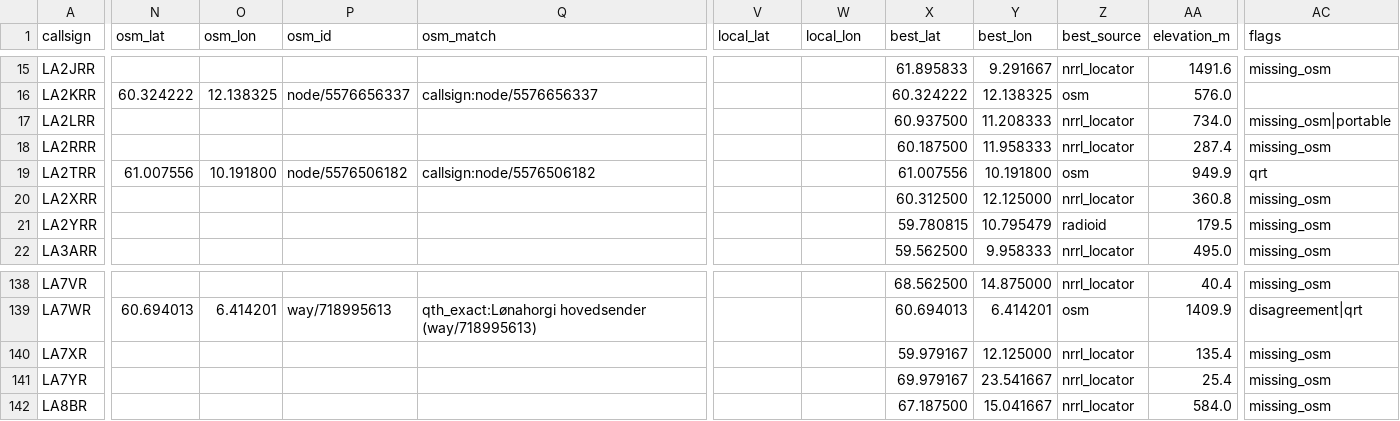
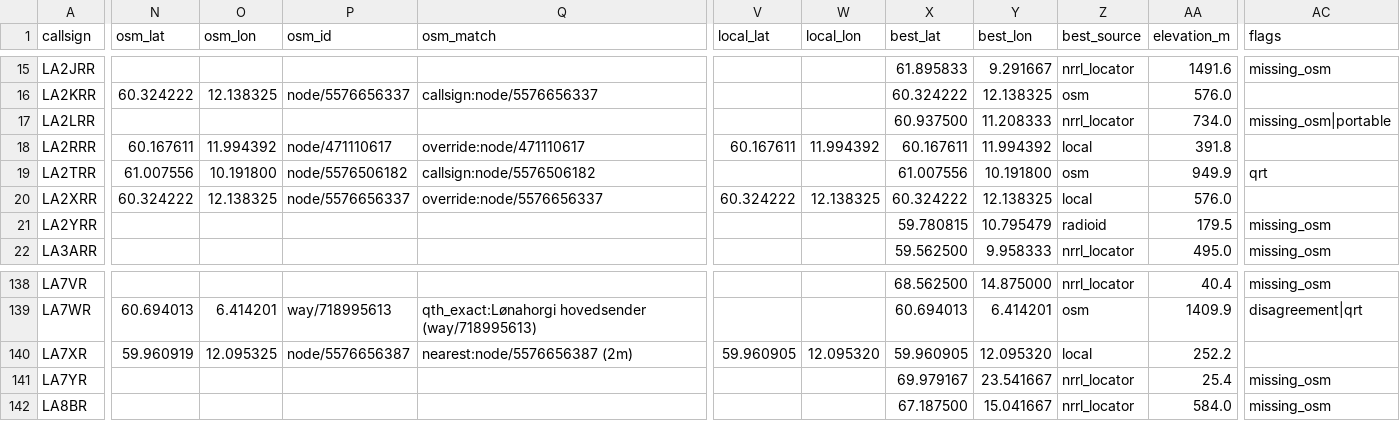
Before and after one commit to Supermagnum/repeater-crosscheck, a CSV file: output/repeaters_merged.csv, drawn as a sheet; only a part is shown, gaps mark what is left out; the diff covers the shown part only; the diff names each change by its address in the sheet, - before the commit and + after, or states it on an @@ line.

```diff
--- a/output/repeaters_merged.csv
+++ b/output/repeaters_merged.csv
-N18 (osm_lat): (empty)
+N18 (osm_lat): 60.167611
-O18 (osm_lon): (empty)
+O18 (osm_lon): 11.994392
-P18 (osm_id): (empty)
+P18 (osm_id): node/471110617
-Q18 (osm_match): (empty)
+Q18 (osm_match): override:node/471110617
-V18 (local_lat): (empty)
+V18 (local_lat): 60.167611
-W18 (local_lon): (empty)
+W18 (local_lon): 11.994392
-X18 (best_lat): 60.187500
+X18 (best_lat): 60.167611
-Y18 (best_lon): 11.958333
+Y18 (best_lon): 11.994392
-Z18 (best_source): nrrl_locator
+Z18 (best_source): local
-AA18 (elevation_m): 287.4
+AA18 (elevation_m): 391.8
-AC18 (flags): missing_osm
+AC18 (flags): (empty)
-N20 (osm_lat): (empty)
+N20 (osm_lat): 60.324222
-O20 (osm_lon): (empty)
+O20 (osm_lon): 12.138325
-P20 (osm_id): (empty)
+P20 (osm_id): node/5576656337
-Q20 (osm_match): (empty)
+Q20 (osm_match): override:node/5576656337
-V20 (local_lat): (empty)
+V20 (local_lat): 60.324222
-W20 (local_lon): (empty)
+W20 (local_lon): 12.138325
-X20 (best_lat): 60.312500
+X20 (best_lat): 60.324222
-Y20 (best_lon): 12.125000
+Y20 (best_lon): 12.138325
-Z20 (best_source): nrrl_locator
+Z20 (best_source): local
-AA20 (elevation_m): 360.8
+AA20 (elevation_m): 576.0
-AC20 (flags): missing_osm
+AC20 (flags): (empty)
-N140 (osm_lat): (empty)
+N140 (osm_lat): 59.960919
-O140 (osm_lon): (empty)
+O140 (osm_lon): 12.095325
-P140 (osm_id): (empty)
+P140 (osm_id): node/5576656387
-Q140 (osm_match): (empty)
+Q140 (osm_match): nearest:node/5576656387 (2m)
-V140 (local_lat): (empty)
+V140 (local_lat): 59.960905
-W140 (local_lon): (empty)
+W140 (local_lon): 12.095320
-X140 (best_lat): 59.979167
+X140 (best_lat): 59.960905
-Y140 (best_lon): 12.125000
+Y140 (best_lon): 12.095320
-Z140 (best_source): nrrl_locator
+Z140 (best_source): local
-AA140 (elevation_m): 135.4
+AA140 (elevation_m): 252.2
-AC140 (flags): missing_osm
+AC140 (flags): (empty)
```
Also changed, not shown: 14 edited cells elsewhere in this file, 3 other files.
